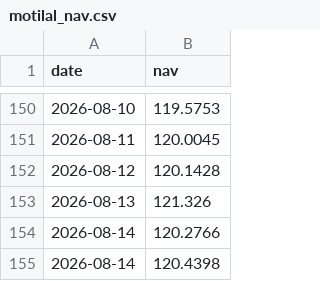
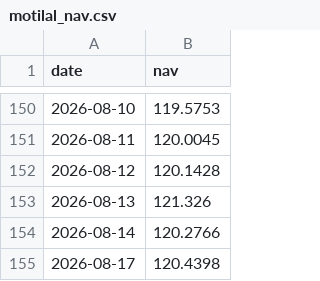
Before and after one commit to Debrup4395/swp-dashboard, a CSV file: motilal_nav.csv, drawn as a sheet; only a part is shown, gaps mark what is left out.

Commit message:
Update motilal_nav.csv

```diff
--- a/motilal_nav.csv
+++ b/motilal_nav.csv
@@ -154,2 +154,2 @@ date,nav
 2026-08-14,120.2766
-2026-08-14,120.4398
+2026-08-17,120.4398
```
